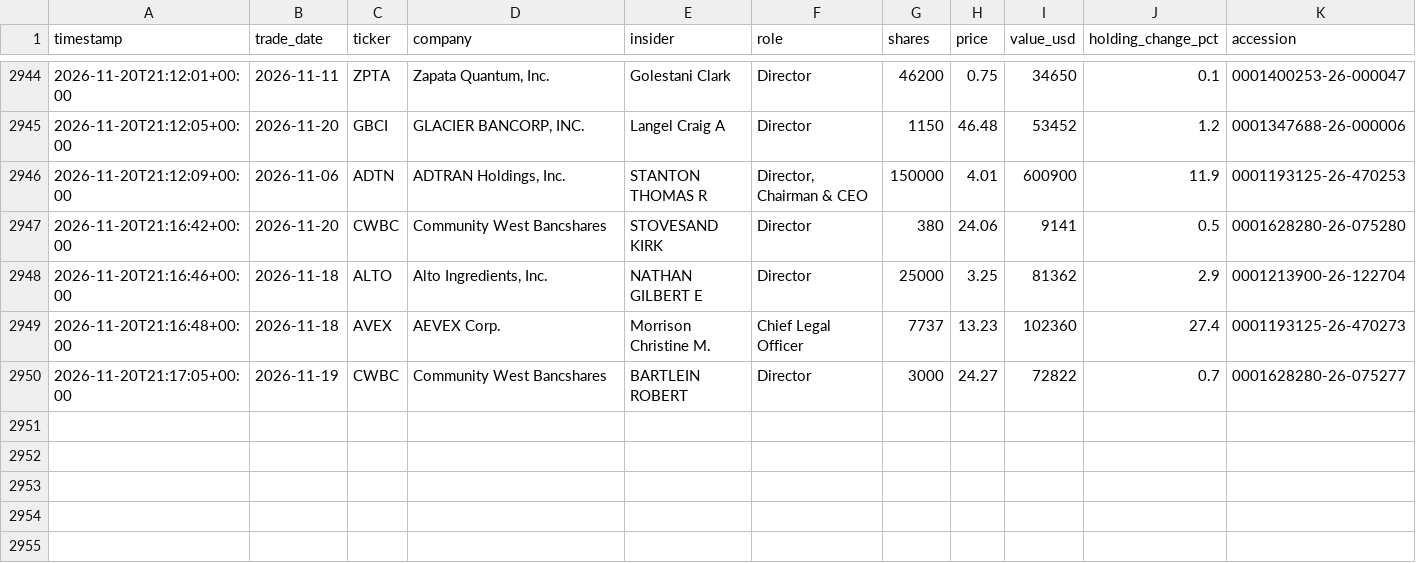
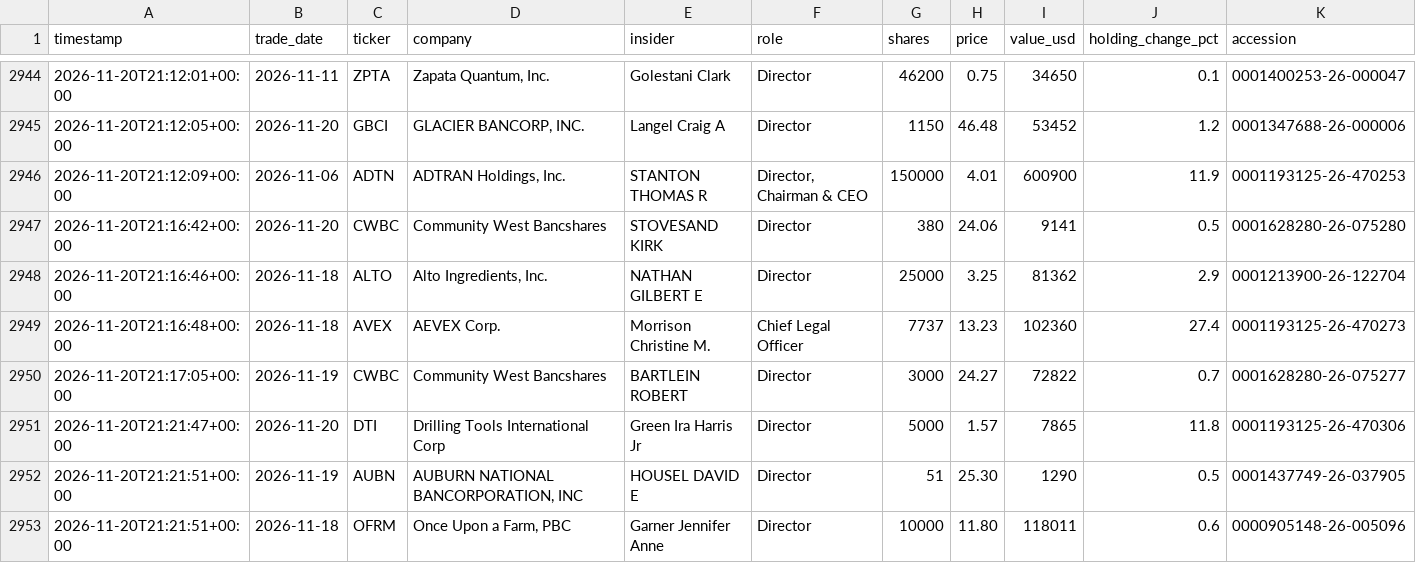
Before and after one commit to kiianlow/filings-monitor, a CSV file: data/buys.csv, drawn as a sheet; only a part is shown, gaps mark what is left out.

```diff
--- a/data/buys.csv
+++ b/data/buys.csv
@@ -2950 +2950,4 @@ timestamp,trade_date,ticker,company,insider,role,shares,price,value_usd,holding_
 2026-11-20T21:17:05+00:00,2026-11-19,CWBC,Community West Bancshares,BARTLEIN ROBERT,Director,3000,24.27,72822,0.7,0001628280-26-075277
+2026-11-20T21:21:47+00:00,2026-11-20,DTI,Drilling Tools International Corp,Green Ira Harris Jr,Director,5000,1.57,7865,11.8,0001193125-26-470306
+2026-11-20T21:21:51+00:00,2026-11-19,AUBN,"AUBURN NATIONAL BANCORPORATION, INC",HOUSEL DAVID E,Director,51,25.30,1290,0.5,0001437749-26-037905
+2026-11-20T21:21:51+00:00,2026-11-18,OFRM,"Once Upon a Farm, PBC",Garner Jennifer Anne,Director,10000,11.80,118011,0.6,0000905148-26-005096
```
Also changed, not shown: 5 other files.
